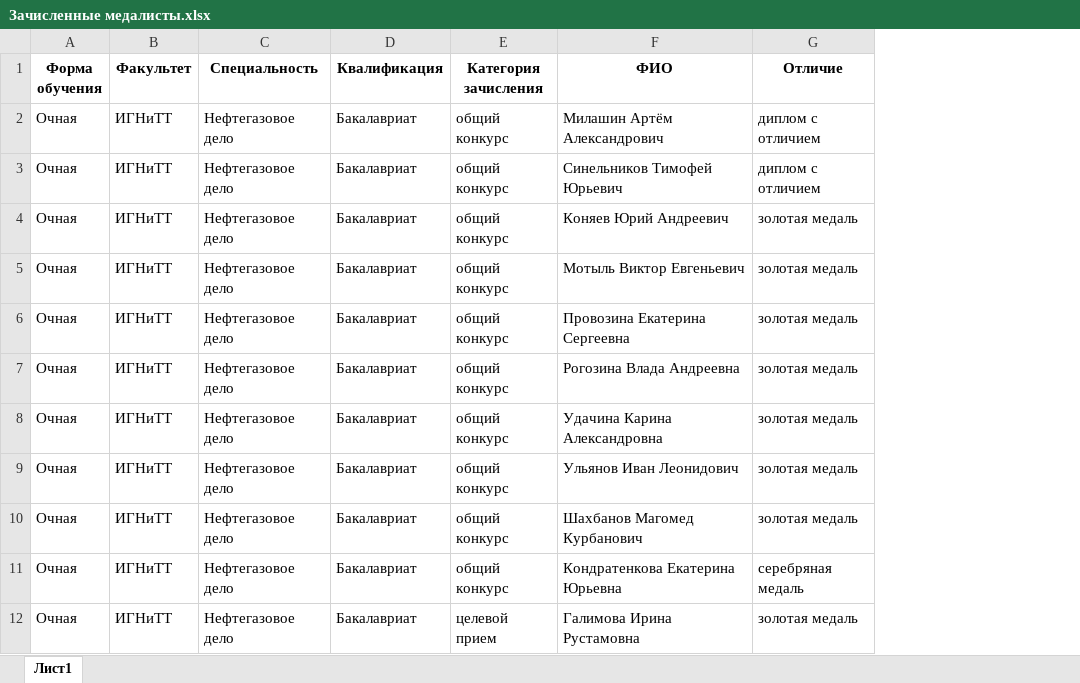
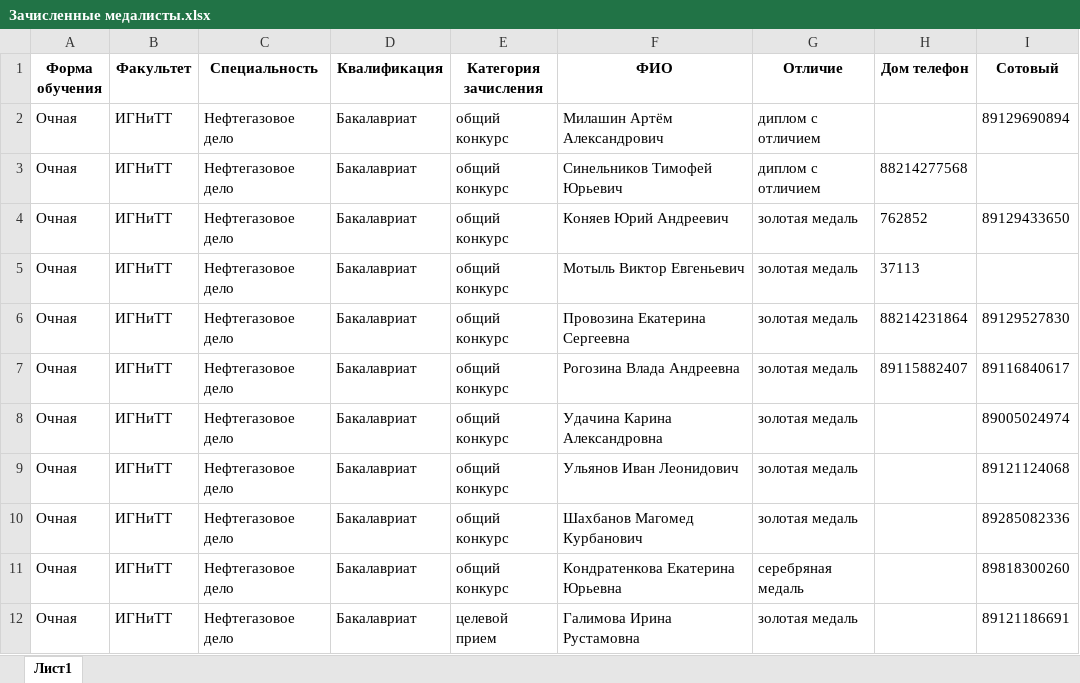
Before and after one commit to UGTU/Old-School, an Excel workbook: Support/DBScripts/Отчеты/Формы/Зачисленные медалисты.xlsx, sheet Лист1, drawn as a sheet; only a part is shown; values as stored, in another font and other column widths than the file's, no borders; the diff names each change by its address in the sheet, - before the commit and + after, or states it on an @@ line.

```diff
--- a/Support/DBScripts/Отчеты/Формы/Зачисленные медалисты.xlsx (sheet Лист1)
+++ b/Support/DBScripts/Отчеты/Формы/Зачисленные медалисты.xlsx (sheet Лист1)
+column H (Дом телефон), rows 3-7: 88214277568 | 762852 | 37113 | 88214231864 | 89115882407
+column I (Сотовый), rows 2-12: 89129690894 |  | 89129433650 |  | 89129527830 | 89116840617 | 89005024974 | 89121124068 | 89285082336 | 89818300260 | 89121186691
```
Also changed, not shown: 4 other files.
